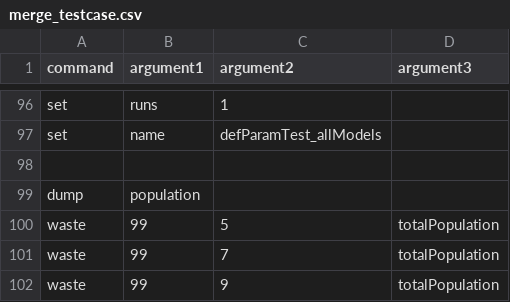
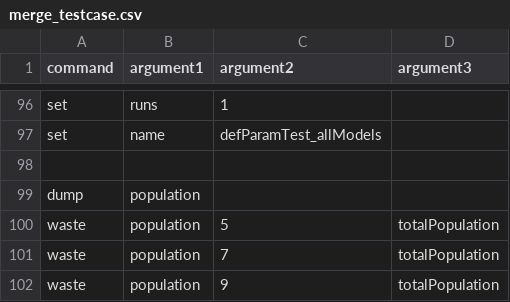
Before and after one commit to logarhythmic/mapserver, a CSV file: src/main/resources/merge_testcase.csv, drawn as a sheet; only a part is shown, gaps mark what is left out.

Commit message:
Fixed testcase-dump -commands to new syntax

```diff
--- a/src/main/resources/merge_testcase.csv
+++ b/src/main/resources/merge_testcase.csv
@@ -99,4 +99,4 @@ set, name, defParamTest_allModels,
 dump, population,,
-waste, 99, 5, totalPopulation,
-waste, 99, 7, totalPopulation,
-waste, 99, 9, totalPopulation,
+waste, population, 5, totalPopulation,
+waste, population, 7, totalPopulation,
+waste, population, 9, totalPopulation,
```
